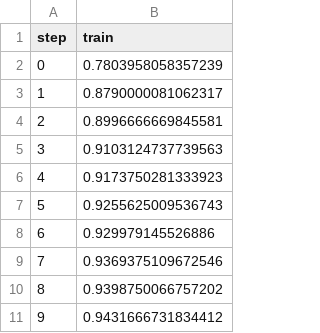
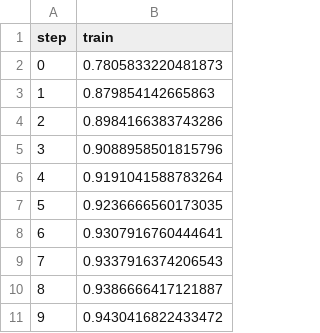
Before and after one commit to m-loay/fashion-mnist-mlops, a TSV file: dvclive/plots/metrics/accuracy/train.tsv, drawn as a sheet.

```diff
--- a/dvclive/plots/metrics/accuracy/train.tsv
+++ b/dvclive/plots/metrics/accuracy/train.tsv
@@ -1,11 +1,11 @@
 step	train
-0	0.7803958058357239
-1	0.8790000081062317
-2	0.8996666669845581
-3	0.9103124737739563
-4	0.9173750281333923
-5	0.9255625009536743
-6	0.929979145526886
-7	0.9369375109672546
-8	0.9398750066757202
-9	0.9431666731834412
+0	0.7805833220481873
+1	0.879854142665863
+2	0.8984166383743286
+3	0.9088958501815796
+4	0.9191041588783264
+5	0.9236666560173035
+6	0.9307916760444641
+7	0.9337916374206543
+8	0.9386666417121887
+9	0.9430416822433472
```
Also changed, not shown: dvclive/plots/metrics/accuracy/val.tsv, dvclive/plots/metrics/loss/train.tsv, 12 other files.
